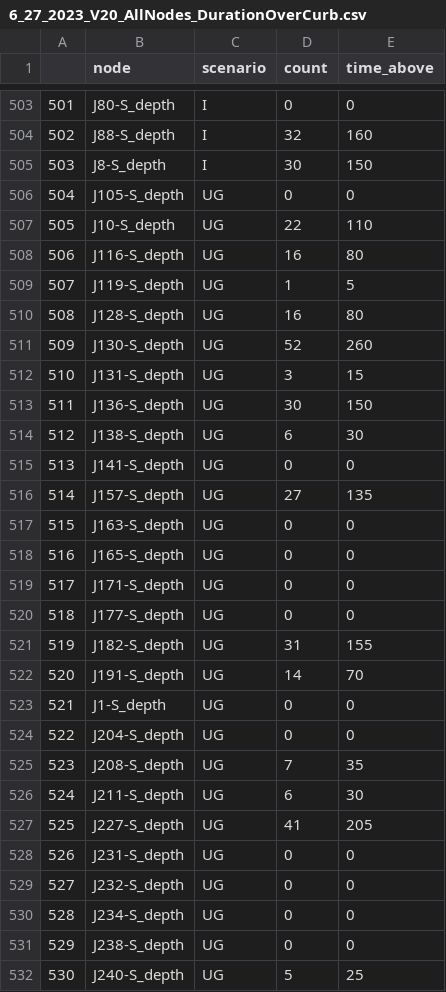
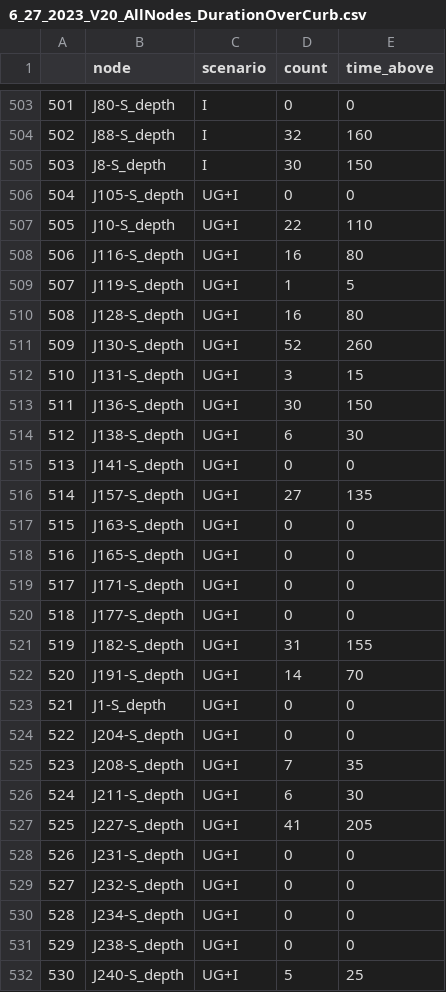
Before and after one commit to A-Spangler/InnerHarbor_SWMMModel, a CSV file: processed/nodes/6_27_2023_V20_AllNodes_DurationOverCurb.csv, drawn as a sheet; only a part is shown, gaps mark what is left out; the diff covers the shown part only.

```diff
--- a/processed/nodes/6_27_2023_V20_AllNodes_DurationOverCurb.csv
+++ b/processed/nodes/6_27_2023_V20_AllNodes_DurationOverCurb.csv
@@ -505,28 +505,28 @@
 503,J8-S_depth,I,30,150
-504,J105-S_depth,UG,0,0
-505,J10-S_depth,UG,22,110
-506,J116-S_depth,UG,16,80
-507,J119-S_depth,UG,1,5
-508,J128-S_depth,UG,16,80
-509,J130-S_depth,UG,52,260
-510,J131-S_depth,UG,3,15
-511,J136-S_depth,UG,30,150
-512,J138-S_depth,UG,6,30
-513,J141-S_depth,UG,0,0
-514,J157-S_depth,UG,27,135
-515,J163-S_depth,UG,0,0
-516,J165-S_depth,UG,0,0
-517,J171-S_depth,UG,0,0
-518,J177-S_depth,UG,0,0
-519,J182-S_depth,UG,31,155
-520,J191-S_depth,UG,14,70
-521,J1-S_depth,UG,0,0
-522,J204-S_depth,UG,0,0
-523,J208-S_depth,UG,7,35
-524,J211-S_depth,UG,6,30
-525,J227-S_depth,UG,41,205
-526,J231-S_depth,UG,0,0
-527,J232-S_depth,UG,0,0
-528,J234-S_depth,UG,0,0
-529,J238-S_depth,UG,0,0
-530,J240-S_depth,UG,5,25
+504,J105-S_depth,UG+I,0,0
+505,J10-S_depth,UG+I,22,110
+506,J116-S_depth,UG+I,16,80
+507,J119-S_depth,UG+I,1,5
+508,J128-S_depth,UG+I,16,80
+509,J130-S_depth,UG+I,52,260
+510,J131-S_depth,UG+I,3,15
+511,J136-S_depth,UG+I,30,150
+512,J138-S_depth,UG+I,6,30
+513,J141-S_depth,UG+I,0,0
+514,J157-S_depth,UG+I,27,135
+515,J163-S_depth,UG+I,0,0
+516,J165-S_depth,UG+I,0,0
+517,J171-S_depth,UG+I,0,0
+518,J177-S_depth,UG+I,0,0
+519,J182-S_depth,UG+I,31,155
+520,J191-S_depth,UG+I,14,70
+521,J1-S_depth,UG+I,0,0
+522,J204-S_depth,UG+I,0,0
+523,J208-S_depth,UG+I,7,35
+524,J211-S_depth,UG+I,6,30
+525,J227-S_depth,UG+I,41,205
+526,J231-S_depth,UG+I,0,0
+527,J232-S_depth,UG+I,0,0
+528,J234-S_depth,UG+I,0,0
+529,J238-S_depth,UG+I,0,0
+530,J240-S_depth,UG+I,5,25
```
Also changed, not shown: 107 edited cells elsewhere in this file, processed/nodes/6_27_2023_V20_AllNodes_MaxDepth.csv, processed/nodes/6_27_2023_V20_AllNodes_MaxFlow.csv, 23 other files.
